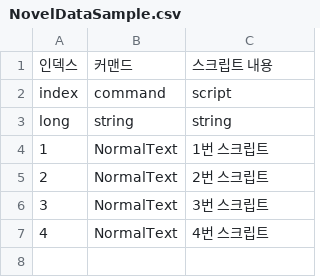
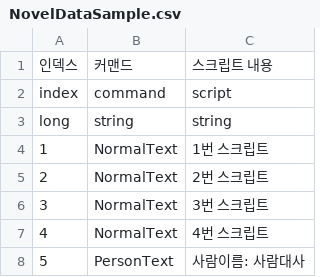
Before and after one commit to leejhee/AngelBeat, a CSV file: Assets/Resources/CSV/MEMTSV/NovelDataSample.csv, drawn as a sheet.

```diff
--- a/Assets/Resources/CSV/MEMTSV/NovelDataSample.csv
+++ b/Assets/Resources/CSV/MEMTSV/NovelDataSample.csv
@@ -7 +7,2 @@ long	string	string
 4	NormalText	4번 스크립트
+5	PersonText	사람이름: 사람대사
```
Also changed, not shown: 27 other files.
